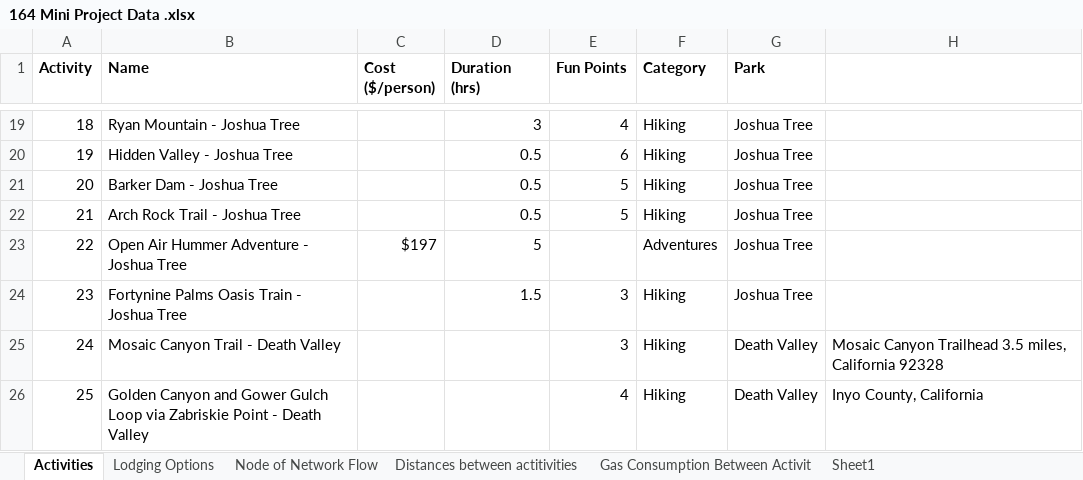
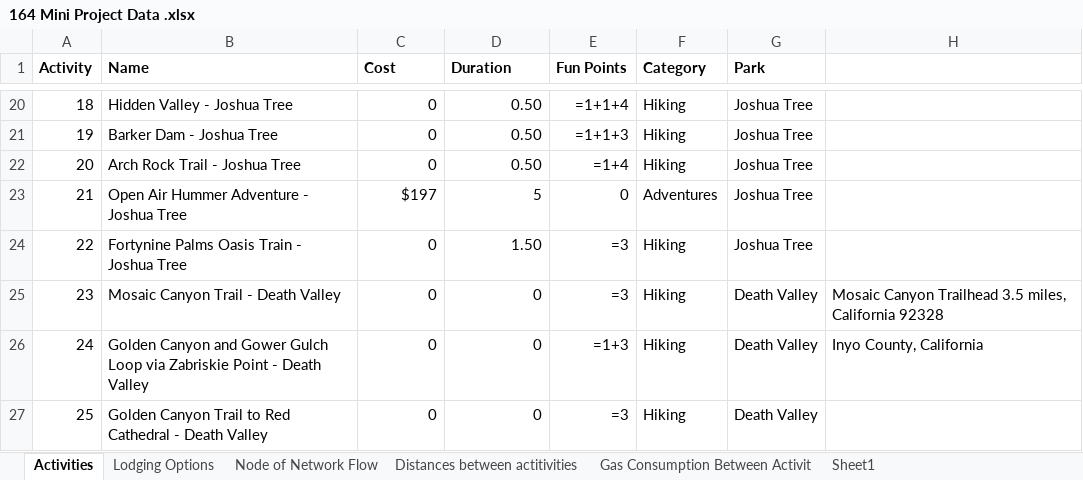
Before and after one commit to niki-mehen/ieor164-mini-project, an Excel workbook: 164 Mini Project Data .xlsx, sheet Activities, drawn as a sheet; only a part is shown, gaps mark what is left out; values as stored, in another font and other column widths than the file's, no borders; formulas without a stored value are shown as written; charts and pictures not drawn; addresses are those after the commit; the diff covers the shown part only; the diff names each change by its address in the sheet, - before the commit and + after, or states it on an @@ line.

```diff
--- a/164 Mini Project Data .xlsx (sheet Activities)
+++ b/164 Mini Project Data .xlsx (sheet Activities)
-C1: Cost ($/person)
+C1: Cost
-D1: Duration (hrs)
+D1: Duration
-B20 (Name): Ryan Mountain - Joshua Tree
+B20 (Name): Hidden Valley - Joshua Tree
-C20:C22 (Cost): (empty)
+C20:C22 (Cost): 0
-D20 (Duration): 3
+D20 (Duration): 0.50
-E20 (Fun Points): 4
+E20 (Fun Points): =1+1+4
-B21 (Name): Hidden Valley - Joshua Tree
+B21 (Name): Barker Dam - Joshua Tree
-D21:D22 (Duration): 0.5
+D21:D22 (Duration): 0.50
-E21 (Fun Points): 6
+E21 (Fun Points): =1+1+3
-B22 (Name): Barker Dam - Joshua Tree
+B22 (Name): Arch Rock Trail - Joshua Tree
-E22 (Fun Points): 5
+E22 (Fun Points): =1+4
-B23 (Name): Arch Rock Trail - Joshua Tree
+B23 (Name): Open Air Hummer Adventure - Joshua Tree
-C23 (Cost): (empty)
+C23 (Cost): $197
-D23 (Duration): 0.5
+D23 (Duration): 5
-E23 (Fun Points): 5
+E23 (Fun Points): 0
-F23 (Category): Hiking
+F23 (Category): Adventures
-B24 (Name): Open Air Hummer Adventure - Joshua Tree
+B24 (Name): Fortynine Palms Oasis Train - Joshua Tree
-C24 (Cost): $197
+C24 (Cost): 0
-D24 (Duration): 5
+D24 (Duration): 1.50
-E24 (Fun Points): (empty)
+E24 (Fun Points): =3
-F24 (Category): Adventures
+F24 (Category): Hiking
-B25 (Name): Fortynine Palms Oasis Train - Joshua Tree
+B25 (Name): Mosaic Canyon Trail - Death Valley
-C25:C27 (Cost): (empty)
+C25:C27 (Cost): 0
-D25 (Duration): 1.5
+D25 (Duration): 0
-E25 (Fun Points): 3
+E25 (Fun Points): =3
-G25 (Park): Joshua Tree
+G25 (Park): Death Valley
-H25: (empty)
+H25: Mosaic Canyon Trailhead 3.5 miles, California 92328
-B26 (Name): Mosaic Canyon Trail - Death…
+B26 (Name): Golden Canyon and Gower Gulch Loop via Zabriskie Point - Death…
-D26:D27 (Duration): (empty)
+D26:D27 (Duration): 0
-E26 (Fun Points): 3
+E26 (Fun Points): =1+3
-H26: Mosaic Canyon Trailhead 3.5 miles, California 92328
+H26: Inyo County, California
-B27 (Name): Golden Canyon and Gower Gulch Loop via Zabriskie Point - Death…
+B27 (Name): Golden Canyon Trail to Red Cathedral - Death…
-E27 (Fun Points): 4
+E27 (Fun Points): =3
-H27: Inyo County, California
+H27: (empty)
```
Also changed, not shown: 1 added row, 1 removed row, 72 edited cells and cell formats elsewhere in this sheet, sheet Sheet1, formulas that keep their value, charts or pictures, 1 other file.
